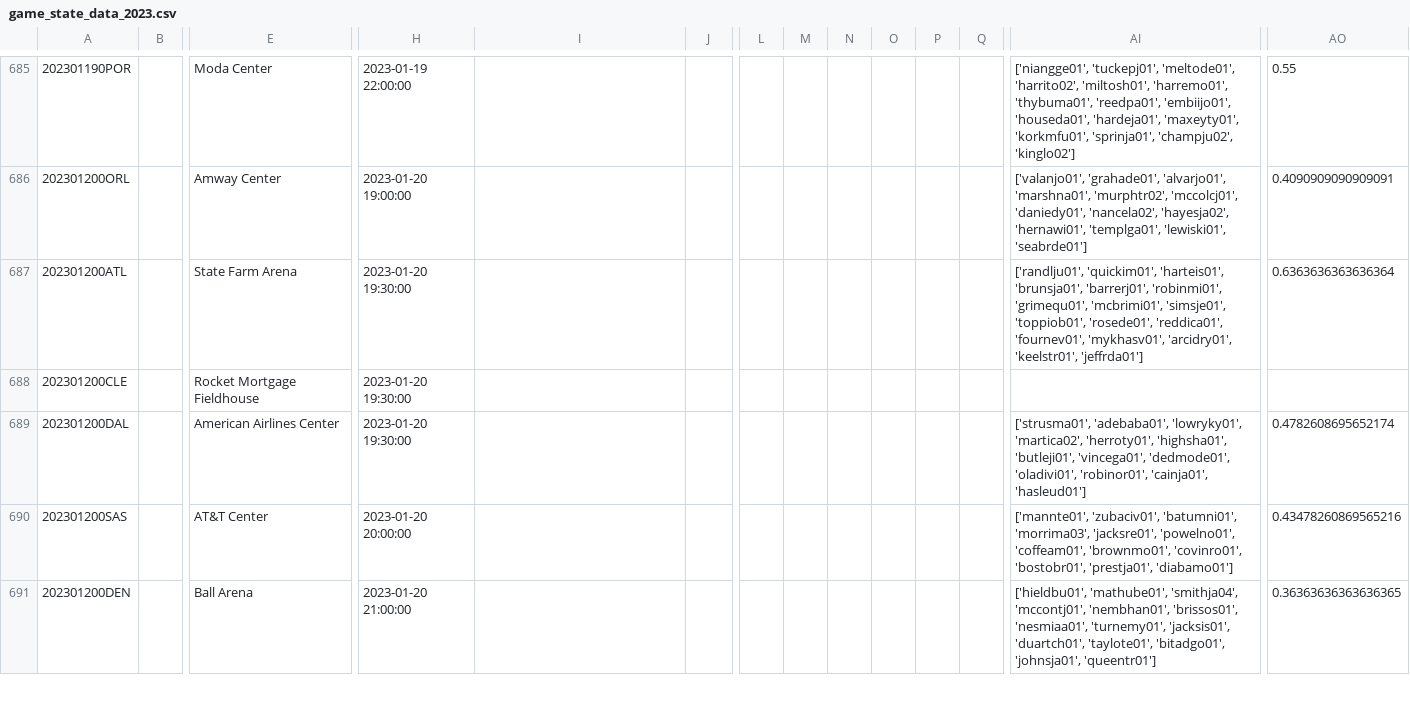
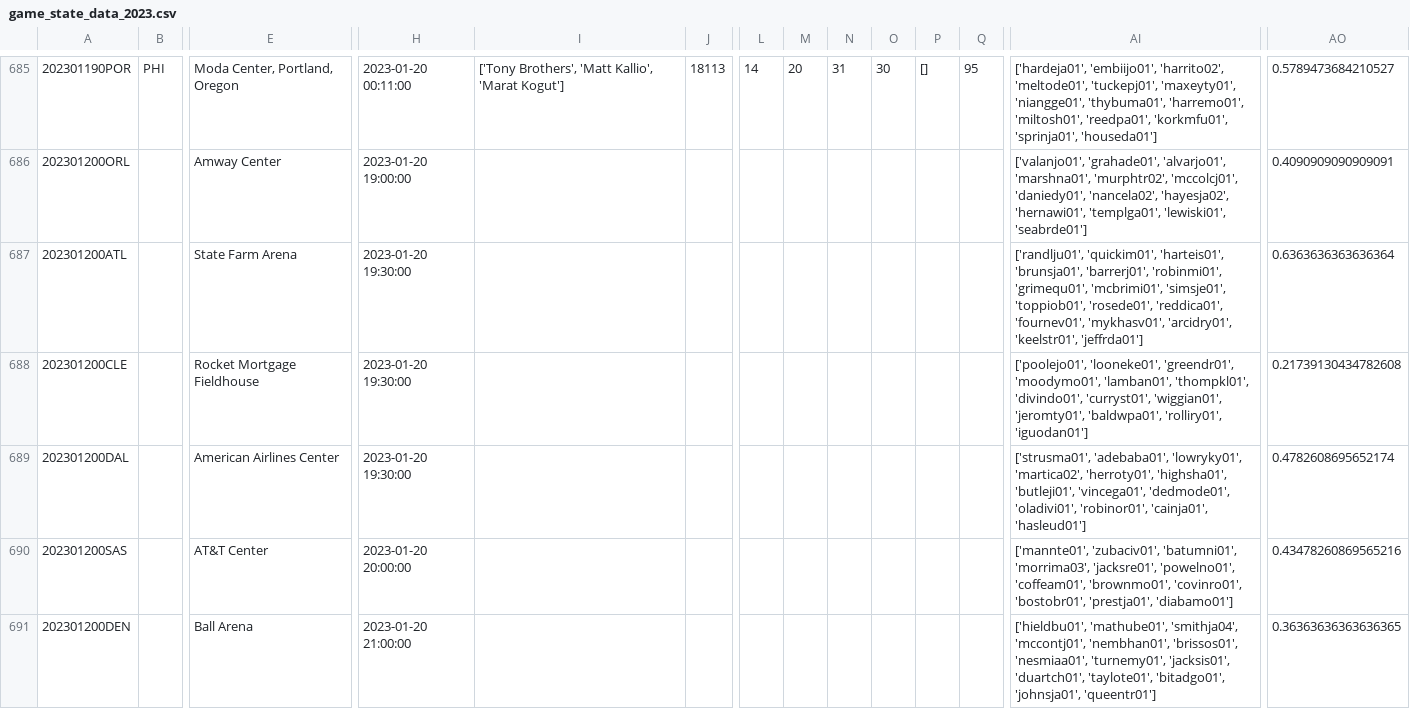
Before and after one commit to aaron-kulkarni/evaluatingBettingStrategies, a CSV file: data/gameStats/game_state_data_2023.csv, drawn as a sheet; only a part is shown, gaps mark what is left out; the diff covers the shown part only; the diff names each change by its address in the sheet, - before the commit and + after, or states it on an @@ line.

```diff
--- a/data/gameStats/game_state_data_2023.csv
+++ b/data/gameStats/game_state_data_2023.csv
-B685: (empty)
+B685: PHI
-E685: Moda Center
+E685: Moda Center, Portland, Oregon
-H685: 2023-01-19 22:00:00
+H685: 2023-01-20 00:11:00
-I685: (empty)
+I685: ['Tony Brothers', 'Matt Kallio', 'Marat Kogut']
-J685: (empty)
+J685: 18113
-L685: (empty)
+L685: 14
-M685: (empty)
+M685: 20
-N685: (empty)
+N685: 31
-O685: (empty)
+O685: 30
-P685: (empty)
+P685: []
-Q685: (empty)
+Q685: 95
-AI685: ['niangge01', 'tuckepj01', 'meltode01', 'harrito02', 'miltosh01', 'harremo01', 'thybuma01', 'reedpa01', 'embiijo01', 'houseda01', 'hardeja01', 'maxeyty01', 'korkmfu01', 'sprinja01', 'champju02', 'kinglo02']
+AI685: ['hardeja01', 'embiijo01', 'harrito02', 'meltode01', 'tuckepj01', 'maxeyty01', 'niangge01', 'thybuma01', 'harremo01', 'miltosh01', 'reedpa01', 'korkmfu01', 'sprinja01', 'houseda01']
-AO685: 0.55
+AO685: 0.5789473684210527
-AI688: (empty)
+AI688: ['poolejo01', 'looneke01', 'greendr01', 'moodymo01', 'lamban01', 'thompkl01', 'divindo01', 'curryst01', 'wiggian01', 'jeromty01', 'baldwpa01', 'rolliry01', 'iguodan01']
-AO688: (empty)
+AO688: 0.21739130434782608
```
Also changed, not shown: 179 edited cells elsewhere in this file, data/bettingOddsData/adj_prob_2023.csv, data/bettingOddsData/closing_betting_odds_2023_clean.csv, 12 other files.
